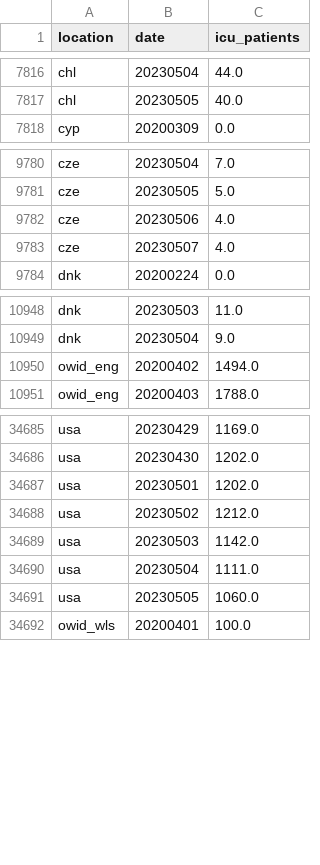
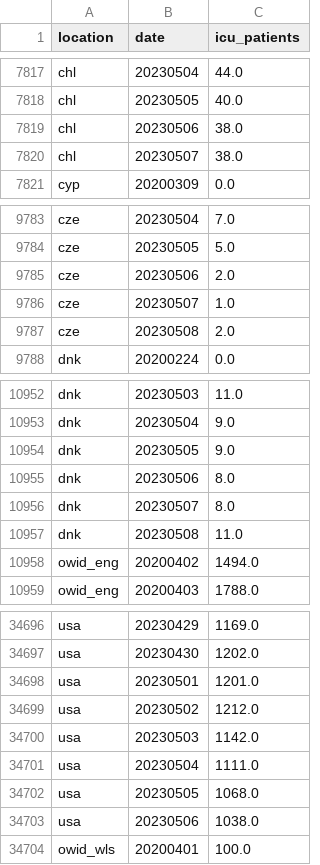
Before and after one commit to open-numbers/ddf--owid--covid_19, a CSV file: ddf--datapoints--icu_patients--by--location--date.csv, drawn as a sheet; only a part is shown, gaps mark what is left out; the diff covers the shown part only.

```diff
--- a/ddf--datapoints--icu_patients--by--location--date.csv
+++ b/ddf--datapoints--icu_patients--by--location--date.csv
@@ -7817,2 +7818,4 @@ chl,20230504,44.0
 chl,20230505,40.0
+chl,20230506,38.0
+chl,20230507,38.0
 cyp,20200309,0.0
@@ -9781,4 +9784,5 @@ cze,20230504,7.0
 cze,20230505,5.0
-cze,20230506,4.0
-cze,20230507,4.0
+cze,20230506,2.0
+cze,20230507,1.0
+cze,20230508,2.0
 dnk,20200224,0.0
@@ -10949,2 +10953,6 @@ dnk,20230503,11.0
 dnk,20230504,9.0
+dnk,20230505,9.0
+dnk,20230506,8.0
+dnk,20230507,8.0
+dnk,20230508,11.0
 owid_eng,20200402,1494.0
@@ -34686,3 +34697,3 @@ usa,20230429,1169.0
 usa,20230430,1202.0
-usa,20230501,1202.0
+usa,20230501,1201.0
 usa,20230502,1212.0
@@ -34690,3 +34701,4 @@ usa,20230503,1142.0
 usa,20230504,1111.0
-usa,20230505,1060.0
+usa,20230505,1068.0
+usa,20230506,1038.0
 owid_wls,20200401,100.0
```
Also changed, not shown: 4 added rows and 2 edited cells elsewhere in this file, ddf--datapoints--hosp_patients--by--location--date.csv, ddf--datapoints--hosp_patients_per_million--by--location--date.csv, 24 other files.
